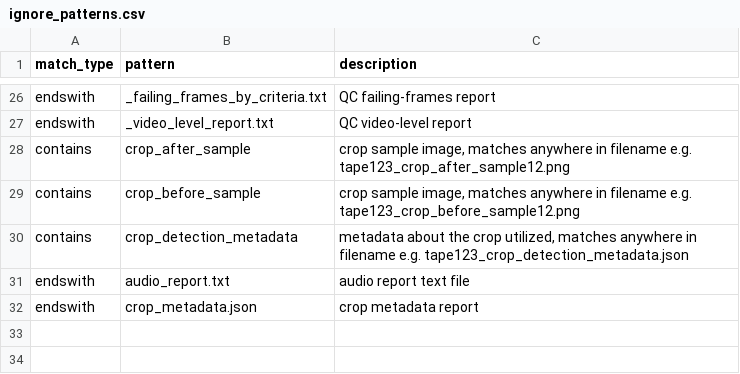
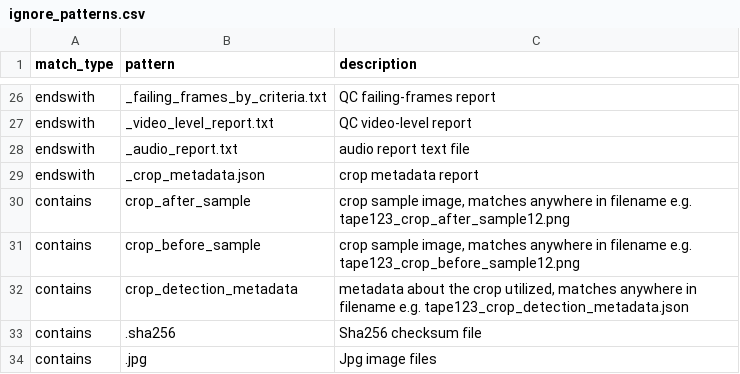
Before and after one commit to nulib/nul-rdc-scripts, a CSV file: nulrdcscripts/ingest/ignore_patterns.csv, drawn as a sheet; only a part is shown, gaps mark what is left out.

Commit message:
added to ignore_patterns

```diff
--- a/nulrdcscripts/ingest/ignore_patterns.csv
+++ b/nulrdcscripts/ingest/ignore_patterns.csv
@@ -27,2 +27,4 @@ endswith,_failing_frames_by_criteria.txt,QC failing-frames report
 endswith,_video_level_report.txt,QC video-level report
+endswith,_audio_report.txt, audio report text file
+endswith,_crop_metadata.json, crop metadata report
 contains,crop_after_sample,"crop sample image, matches anywhere in filename e.g. tape123_crop_after_sample12.png"
@@ -30,3 +32,3 @@ contains,crop_before_sample,"crop sample image, matches anywhere in filename e.g
 contains,crop_detection_metadata, "metadata about the crop utilized, matches anywhere in filename e.g. tape123_crop_detection_metadata.json"
-endswith, audio_report.txt, audio report text file
-endswith, crop_metadata.json, crop metadata report
+contains,.sha256,"Sha256 checksum file"
+contains,.jpg, "Jpg image files"
```
